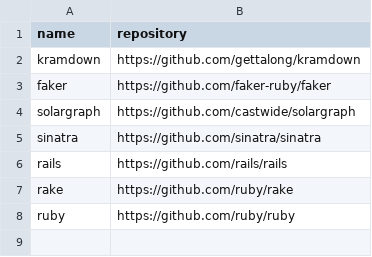
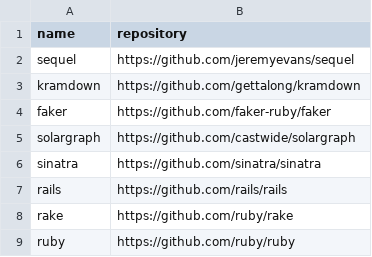
Before and after one commit to easbarba/lar, a CSV file: .config/floss/ruby.csv, drawn as a sheet.

Commit message:
floss/ruby: add sequel

```diff
--- a/.config/floss/ruby.csv
+++ b/.config/floss/ruby.csv
@@ -1,2 +1,3 @@
 name,repository
+sequel,https://github.com/jeremyevans/sequel
 kramdown,https://github.com/gettalong/kramdown
```
